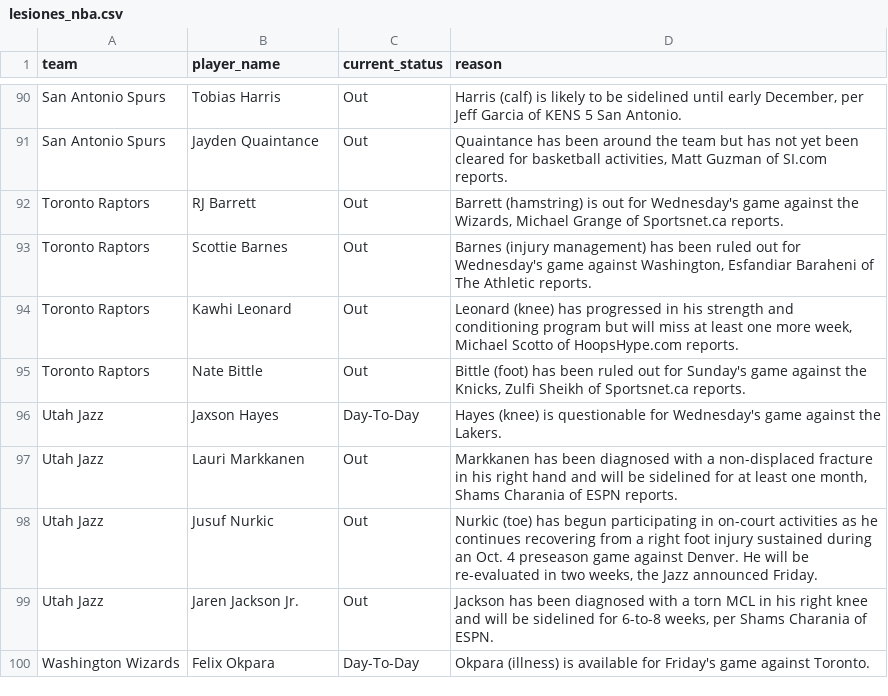
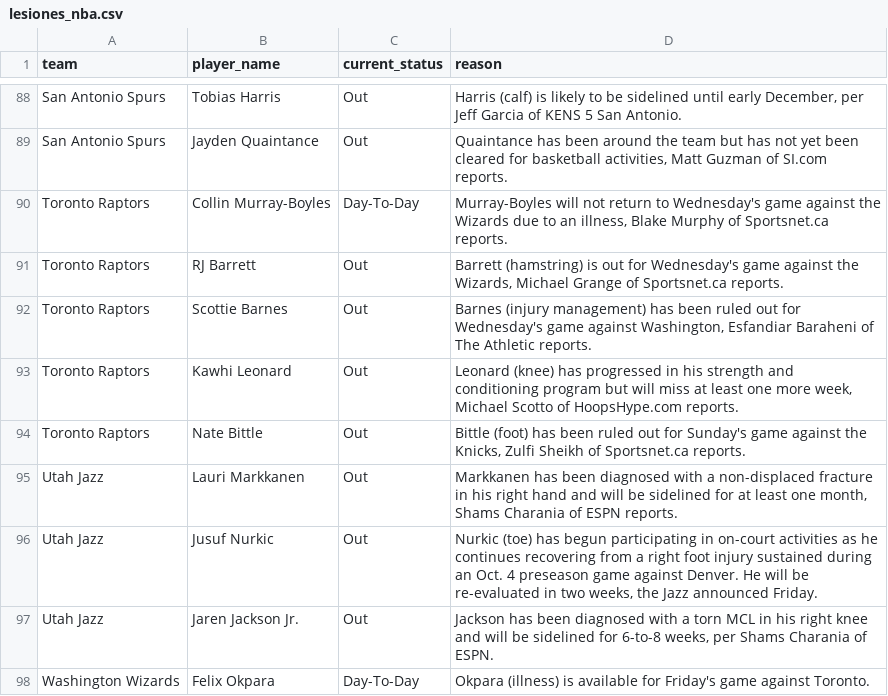
Before and after one commit to ct964817-lgtm/nba-predictor-2026, a CSV file: lesiones_nba.csv, drawn as a sheet; only a part is shown, gaps mark what is left out; the diff covers the shown part only.

```diff
--- a/lesiones_nba.csv
+++ b/lesiones_nba.csv
@@ -91,2 +89,3 @@ San Antonio Spurs,Tobias Harris,Out,"Harris (calf) is likely to be sidelined unt
 San Antonio Spurs,Jayden Quaintance,Out,"Quaintance has been around the team but has not yet been cleared for basketball activities, Matt Guzman of SI.com reports."
+Toronto Raptors,Collin Murray-Boyles,Day-To-Day,"Murray-Boyles will not return to Wednesday's game against the Wizards due to an illness, Blake Murphy of Sportsnet.ca reports."
 Toronto Raptors,RJ Barrett,Out,"Barrett (hamstring) is out for Wednesday's game against the Wizards, Michael Grange of Sportsnet.ca reports."
@@ -95,3 +94,2 @@ Toronto Raptors,Kawhi Leonard,Out,"Leonard (knee) has progressed in his strength
 Toronto Raptors,Nate Bittle,Out,"Bittle (foot) has been ruled out for Sunday's game against the Knicks, Zulfi Sheikh of Sportsnet.ca reports."
-Utah Jazz,Jaxson Hayes,Day-To-Day,Hayes (knee) is questionable for Wednesday's game against the Lakers.
 Utah Jazz,Lauri Markkanen,Out,"Markkanen has been diagnosed with a non-displaced fracture in his right hand and will be sidelined for at least one month, Shams Charania of ESPN reports."
```
Also changed, not shown: 4 added rows, 6 removed rows and 3 edited cells elsewhere in this file.
